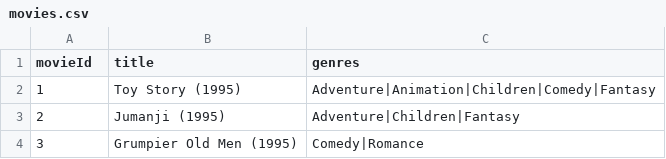
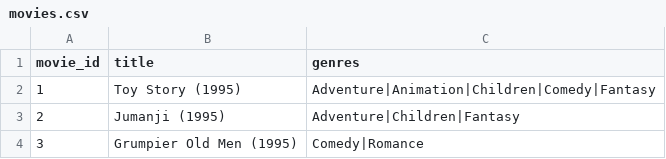
Before and after one commit to dimidev/mr-system, a CSV file: dataset/movies.csv, drawn as a sheet; only a part is shown.

```diff
--- a/dataset/movies.csv
+++ b/dataset/movies.csv
@@ -1,2 +1,2 @@
-movieId,title,genres
+movie_id,title,genres
 1,Toy Story (1995),Adventure|Animation|Children|Comedy|Fantasy
```
Also changed, not shown: 2 other files.
